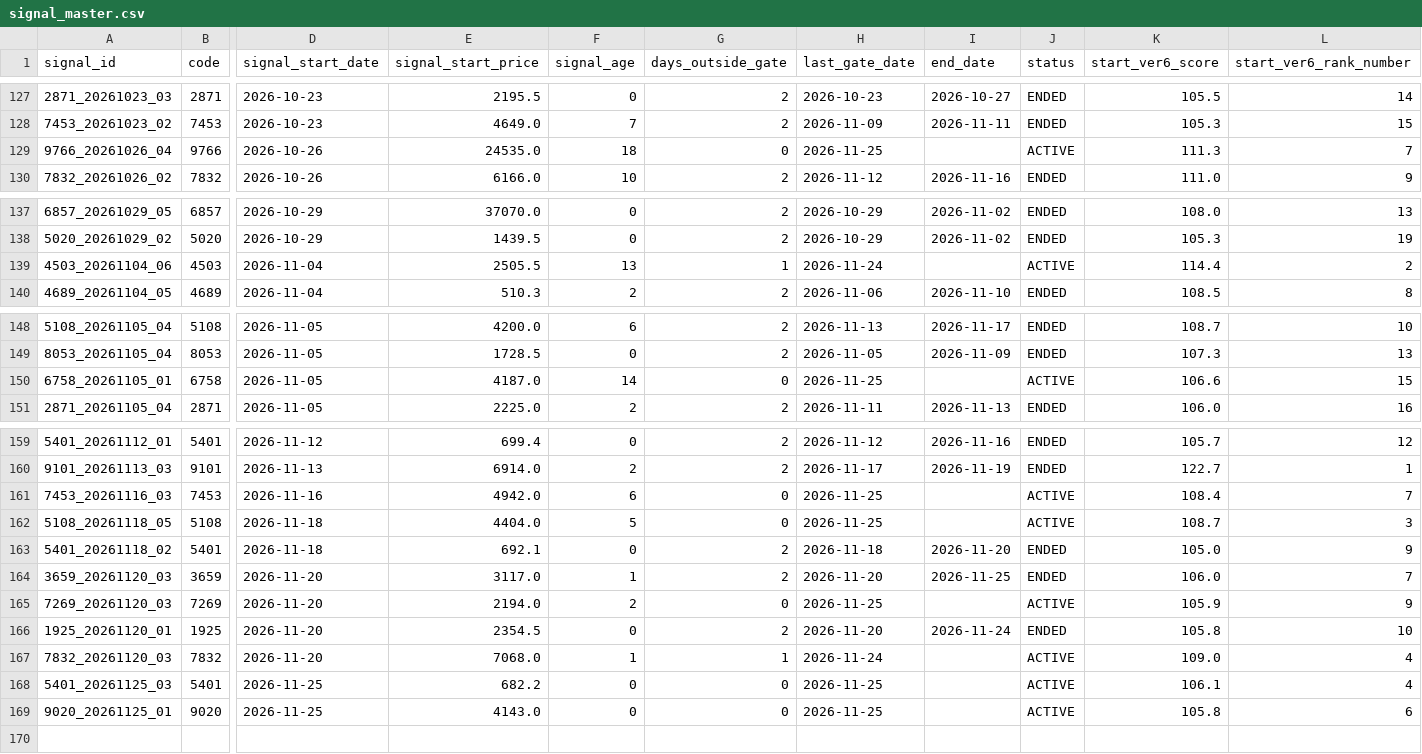
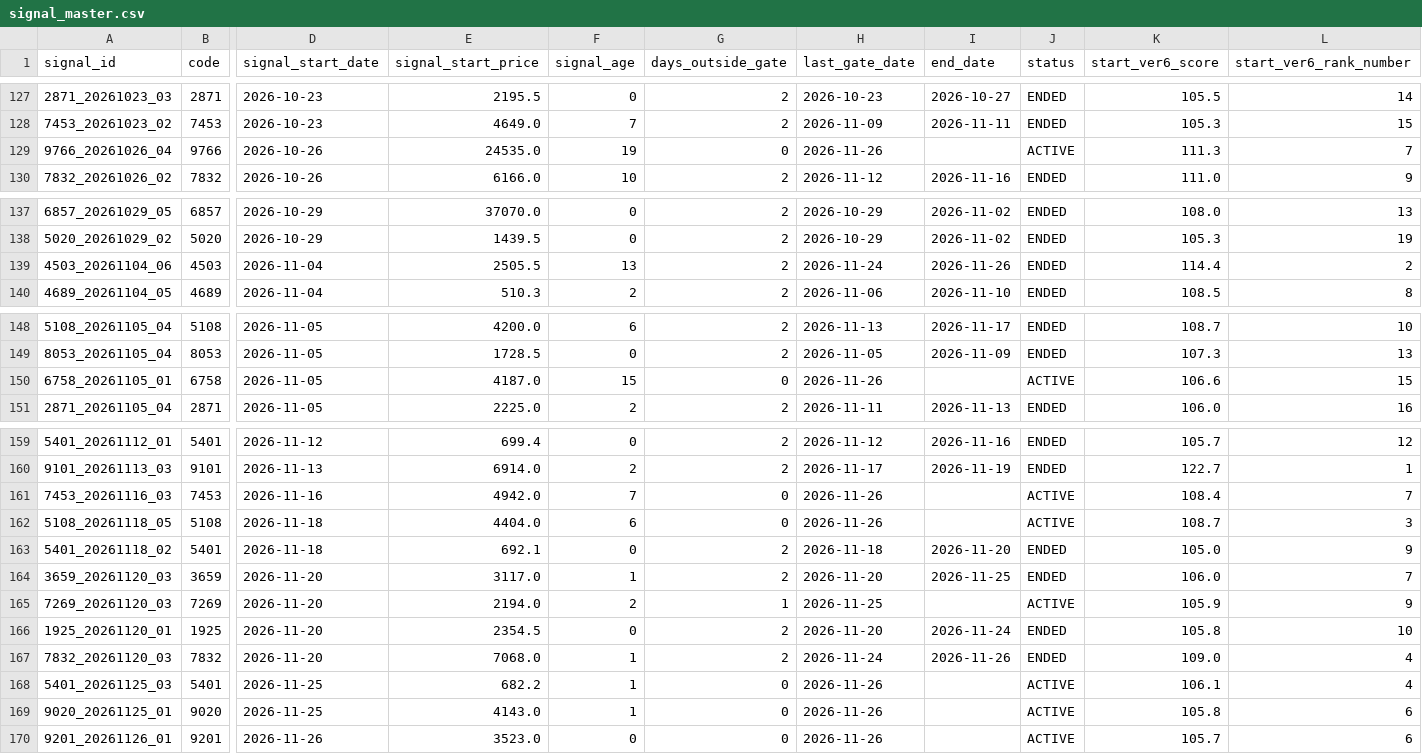
Before and after one commit to izumi7139-ai/nikkei225-line-bot, a CSV file: data/signal_master.csv, drawn as a sheet; only a part is shown, gaps mark what is left out; rows hold the shown columns only; the diff names each change by its address in the sheet, - before the commit and + after, or states it on an @@ line.

```diff
--- a/data/signal_master.csv
+++ b/data/signal_master.csv
-F129 (signal_age): 18
+F129 (signal_age): 19
-H129 (last_gate_date): 2026-11-25
+H129 (last_gate_date): 2026-11-26
-G139 (days_outside_gate): 1
+G139 (days_outside_gate): 2
-I139 (end_date): (empty)
+I139 (end_date): 2026-11-26
-J139 (status): ACTIVE
+J139 (status): ENDED
-F150 (signal_age): 14
+F150 (signal_age): 15
-H150 (last_gate_date): 2026-11-25
+H150 (last_gate_date): 2026-11-26
-F161 (signal_age): 6
+F161 (signal_age): 7
-H161:H162 (last_gate_date): 2026-11-25
+H161:H162 (last_gate_date): 2026-11-26
-F162 (signal_age): 5
+F162 (signal_age): 6
-G165 (days_outside_gate): 0
+G165 (days_outside_gate): 1
-G167 (days_outside_gate): 1
+G167 (days_outside_gate): 2
-I167 (end_date): (empty)
+I167 (end_date): 2026-11-26
-J167 (status): ACTIVE
+J167 (status): ENDED
-F168:F169 (signal_age): 0
+F168:F169 (signal_age): 1
-H168:H169 (last_gate_date): 2026-11-25
+H168:H169 (last_gate_date): 2026-11-26
+row 170: 9201_20261126_01 | 9201 | 2026-11-26 | 3523.0 | 0 | 0 | 2026-11-26 |  | ACTIVE | 105.7 | 6
```
Also changed, not shown: data/performance_summary.csv, reports/monthly/performance_summary.csv, 4 other files.
